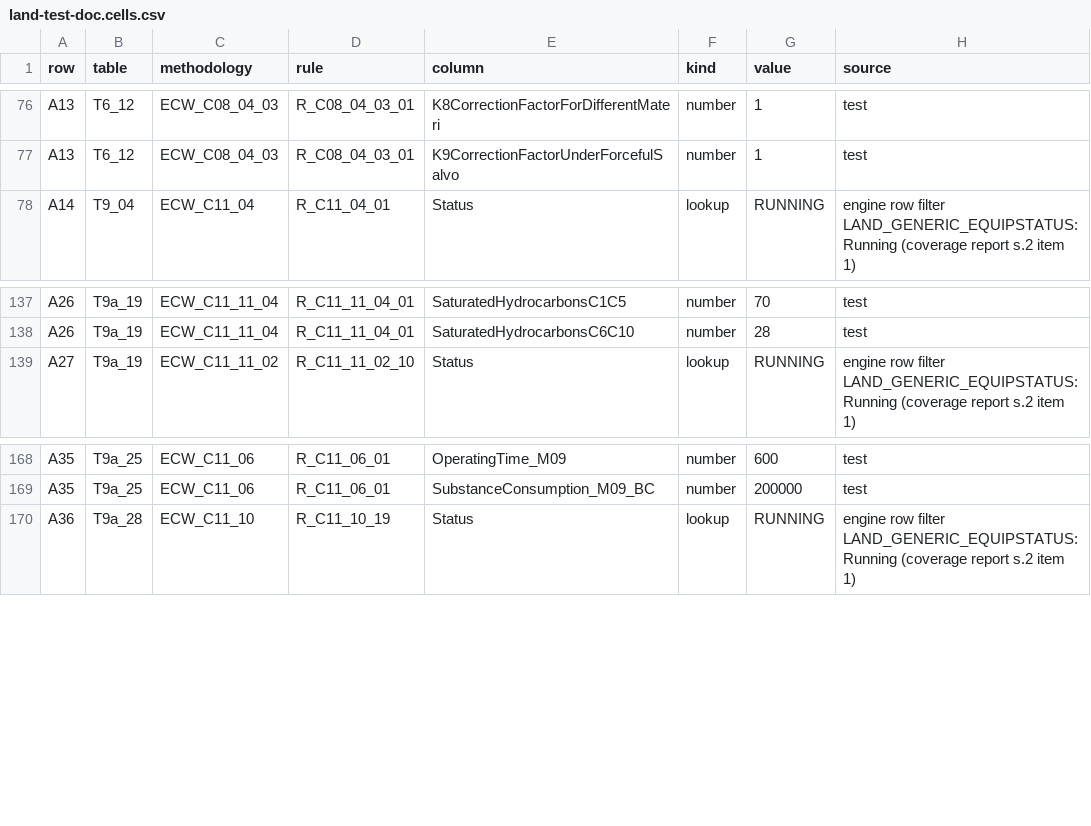
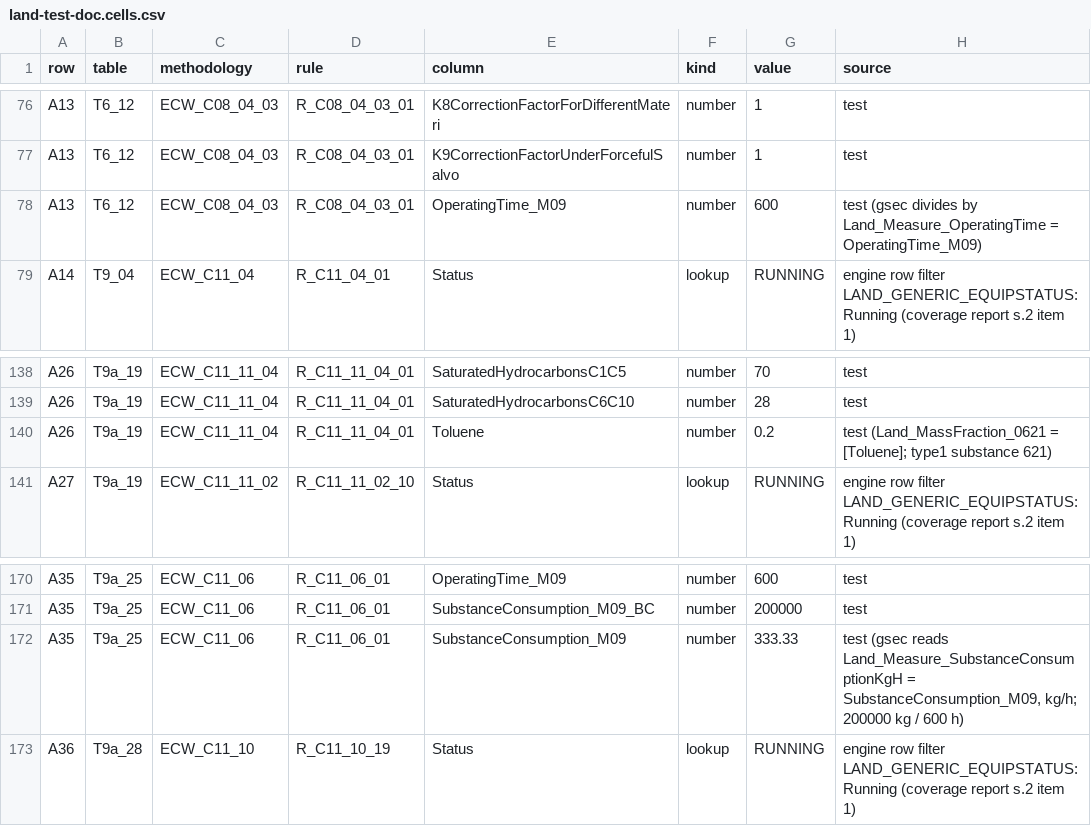
Before and after one commit to BabychPV/ECR, a CSV file: tools/land-test-doc/land-test-doc.cells.csv, drawn as a sheet; only a part is shown, gaps mark what is left out.

```diff
--- a/tools/land-test-doc/land-test-doc.cells.csv
+++ b/tools/land-test-doc/land-test-doc.cells.csv
@@ -77,2 +77,3 @@ A13,T6_12,ECW_C08_04_03,R_C08_04_03_01,K8CorrectionFactorForDifferentMateri,numb
 A13,T6_12,ECW_C08_04_03,R_C08_04_03_01,K9CorrectionFactorUnderForcefulSalvo,number,"1","test"
+A13,T6_12,ECW_C08_04_03,R_C08_04_03_01,OperatingTime_M09,number,"600","test (gsec divides by Land_Measure_OperatingTime = OperatingTime_M09)"
 A14,T9_04,ECW_C11_04,R_C11_04_01,Status,lookup,"RUNNING","engine row filter LAND_GENERIC_EQUIPSTATUS:Running (coverage report s.2 item 1)"
@@ -138,2 +139,3 @@ A26,T9a_19,ECW_C11_11_04,R_C11_11_04_01,SaturatedHydrocarbonsC1C5,number,"70","t
 A26,T9a_19,ECW_C11_11_04,R_C11_11_04_01,SaturatedHydrocarbonsC6C10,number,"28","test"
+A26,T9a_19,ECW_C11_11_04,R_C11_11_04_01,Toluene,number,"0.2","test (Land_MassFraction_0621 = [Toluene]; type1 substance 621)"
 A27,T9a_19,ECW_C11_11_02,R_C11_11_02_10,Status,lookup,"RUNNING","engine row filter LAND_GENERIC_EQUIPSTATUS:Running (coverage report s.2 item 1)"
@@ -169,2 +171,3 @@ A35,T9a_25,ECW_C11_06,R_C11_06_01,OperatingTime_M09,number,"600","test"
 A35,T9a_25,ECW_C11_06,R_C11_06_01,SubstanceConsumption_M09_BC,number,"200000","test"
+A35,T9a_25,ECW_C11_06,R_C11_06_01,SubstanceConsumption_M09,number,"333.33","test (gsec reads Land_Measure_SubstanceConsumptionKgH = SubstanceConsumption_M09, kg/h; 200000 kg / 600 h)"
 A36,T9a_28,ECW_C11_10,R_C11_10_19,Status,lookup,"RUNNING","engine row filter LAND_GENERIC_EQUIPSTATUS:Running (coverage report s.2 item 1)"
```
